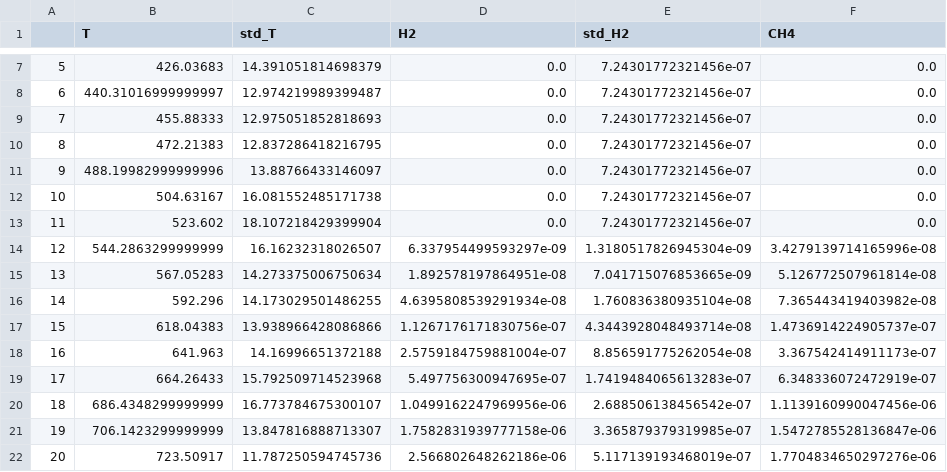
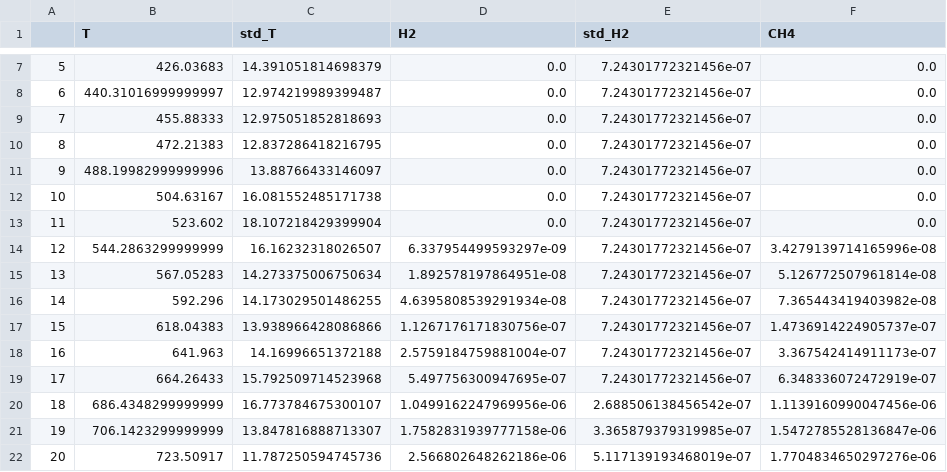
Before and after one commit to jcoheur/pybitup, a CSV file: testCases/pyrolysis_parallel_fran_model/ito_sde/2_param/prod_H2/data_file_test.csv, drawn as a sheet; only a part is shown, gaps mark what is left out; the diff names each change by its address in the sheet, - before the commit and + after, or states it on an @@ line.

Commit message:
Correction change of variable and add sampling case
Correct change of variables. Now it is valid for both ito-sde and other metropolis-hastings algorithms. Correct ito-sde test case accordingly and correct jacobian of reparametrization test case.
Add test case for the sampling of a large random gaussian using adaptive metropolis.
Change name of sample_dist.py to solve_problem.py to be more general (include both sampling and propagation).

```diff
--- a/testCases/pyrolysis_parallel_fran_model/ito_sde/2_param/prod_H2/data_file_test.csv
+++ b/testCases/pyrolysis_parallel_fran_model/ito_sde/2_param/prod_H2/data_file_test.csv
-E14 (std_H2): 1.3180517826945304e-09
+E14 (std_H2): 7.24301772321456e-07
-E15 (std_H2): 7.041715076853665e-09
+E15 (std_H2): 7.24301772321456e-07
-E16 (std_H2): 1.760836380935104e-08
+E16 (std_H2): 7.24301772321456e-07
-E17 (std_H2): 4.3443928048493714e-08
+E17 (std_H2): 7.24301772321456e-07
-E18 (std_H2): 8.856591775262054e-08
+E18 (std_H2): 7.24301772321456e-07
-E19 (std_H2): 1.7419484065613283e-07
+E19 (std_H2): 7.24301772321456e-07
```
Also changed, not shown: testCases/heat_conduction/heat_conduction_data.csv, 56 other files.
